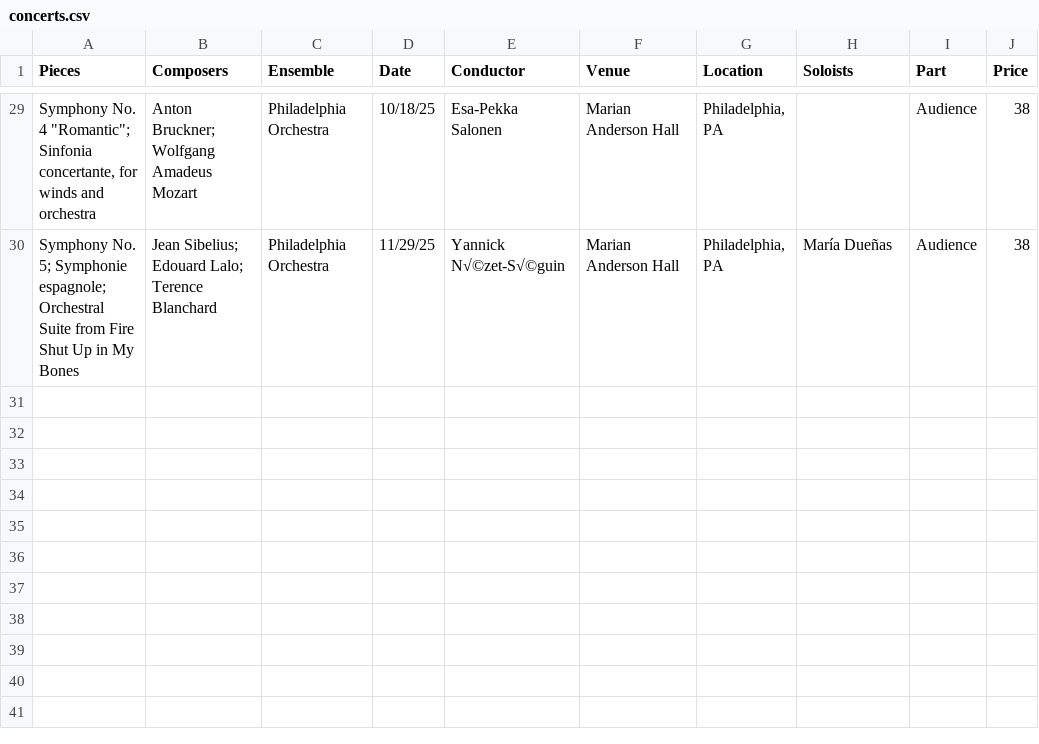
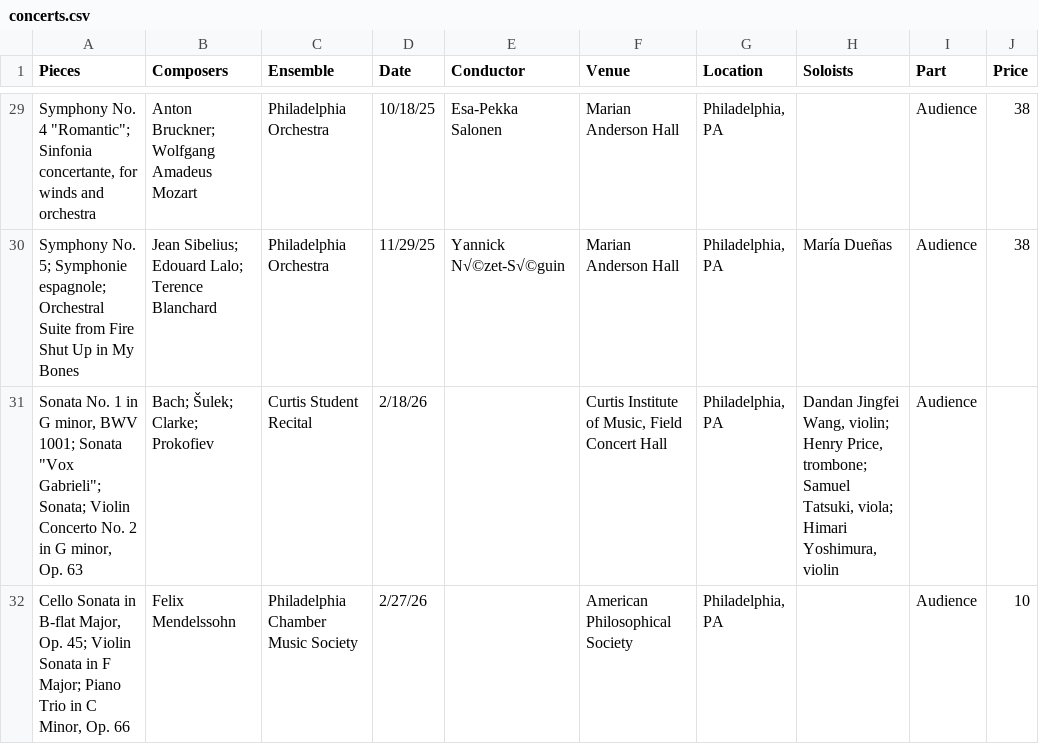
Before and after one commit to Liu-Xiaohan/lxh, a CSV file: concerts.csv, drawn as a sheet; only a part is shown, gaps mark what is left out; the diff names each change by its address in the sheet, - before the commit and + after, or states it on an @@ line.

```diff
--- a/concerts.csv
+++ b/concerts.csv
+row 31: Sonata No. 1 in G minor, BWV 1001; Sonata "Vox Gabrieli"; Sonata; Violin Concerto No. 2 in G minor, Op. 63 | Bach; Šulek; Clarke; Prokofiev | Curtis Student Recital | 2/18/26 |  | Curtis Institute of Music, Field Concert Hall | Philadelphia, PA | Dandan Jingfei Wang, violin; Henry Price, trombone; Samuel Tatsuki, viola; Himari Yoshimura, violin | Audience
+row 32: Cello Sonata in B-flat Major, Op. 45; Violin Sonata in F Major; Piano Trio in C Minor, Op. 66 | Felix Mendelssohn | Philadelphia Chamber Music Society | 2/27/26 |  | American Philosophical Society | Philadelphia, PA |  | Audience | 10
```
Also changed, not shown: 11 other files.
